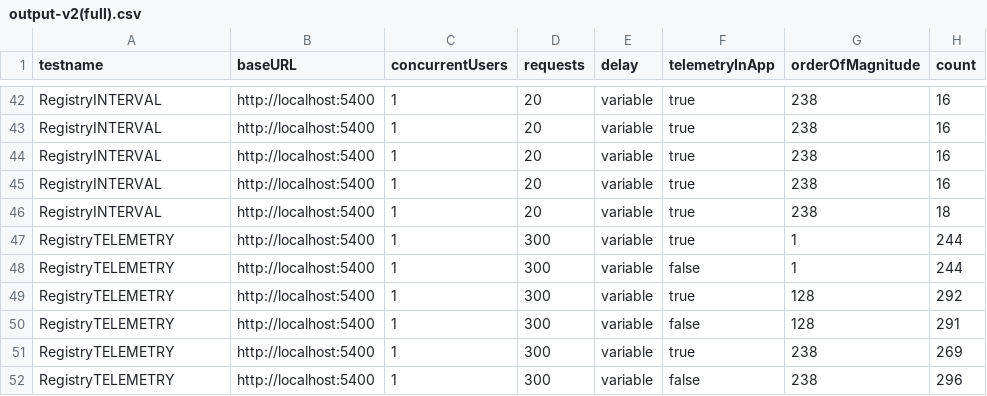
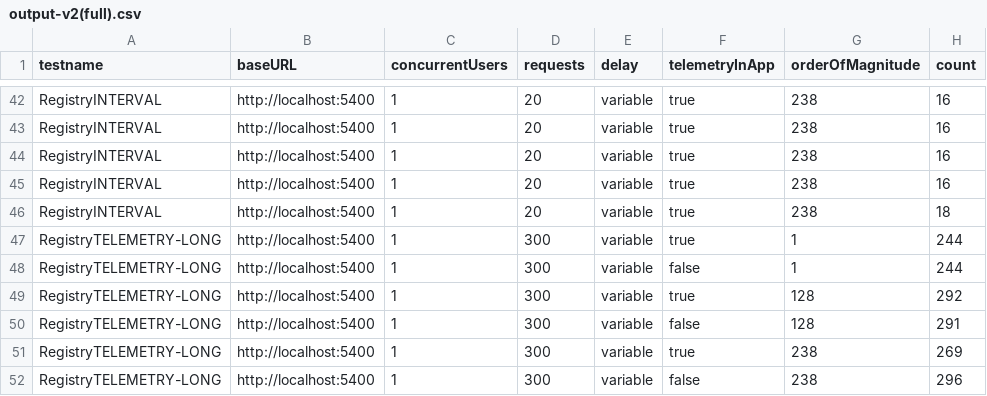
Before and after one commit to motero2k/oas-telemetry-tester, a CSV file: output-v2(full).csv, drawn as a sheet; only a part is shown, gaps mark what is left out; the diff names each change by its address in the sheet, - before the commit and + after, or states it on an @@ line.

Commit message:
wip: testcases on registry results

```diff
--- a/output-v2(full).csv
+++ b/output-v2(full).csv
-A47:A52 (testname): RegistryTELEMETRY
+A47:A52 (testname): RegistryTELEMETRY-LONG
```
Also changed, not shown: 1 other file.
